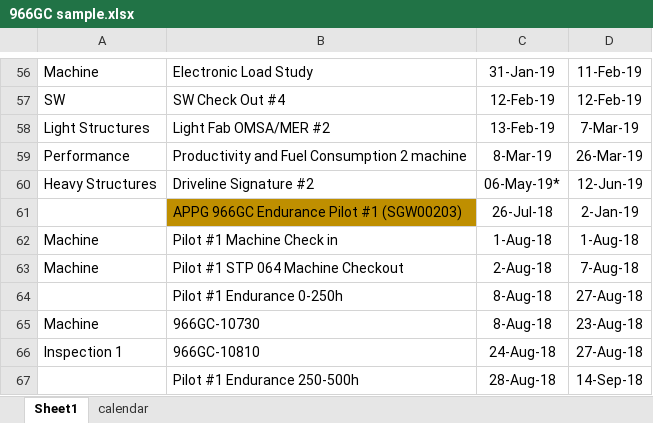
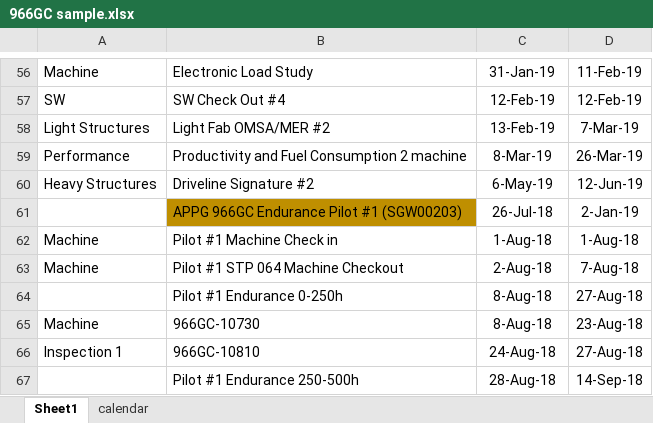
Before and after one commit to sujayshah/ExcelParsing, an Excel workbook: 966GC sample.xlsx, sheet Sheet1, drawn as a sheet; only a part is shown, gaps mark what is left out; values as stored, in another font and other column widths than the file's, no borders; 1 other sheet too large or unreadable and not compared; the diff names each change by its address in the sheet, - before the commit and + after, or states it on an @@ line.

```diff
--- a/966GC sample.xlsx (sheet Sheet1)
+++ b/966GC sample.xlsx (sheet Sheet1)
-C60: 06-May-19*
+C60: 6-May-19
```
Also changed, not shown: 1 other file.
